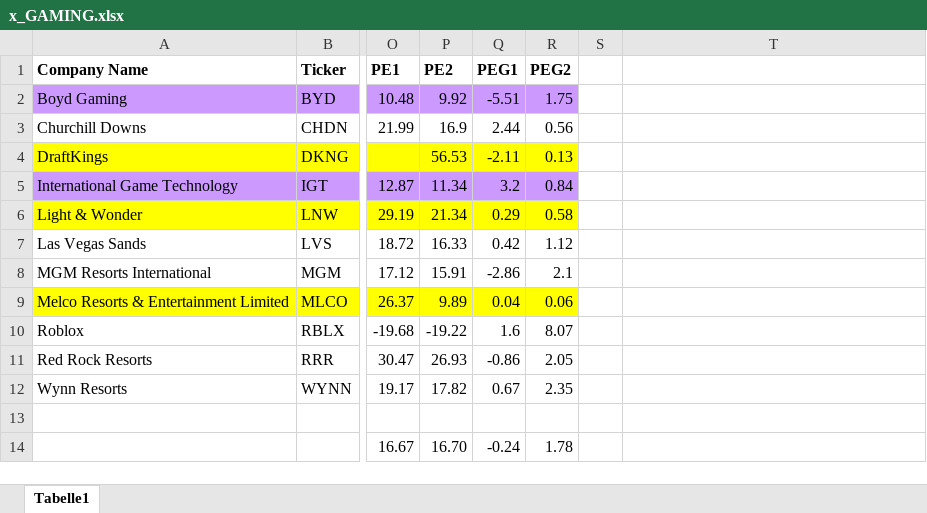
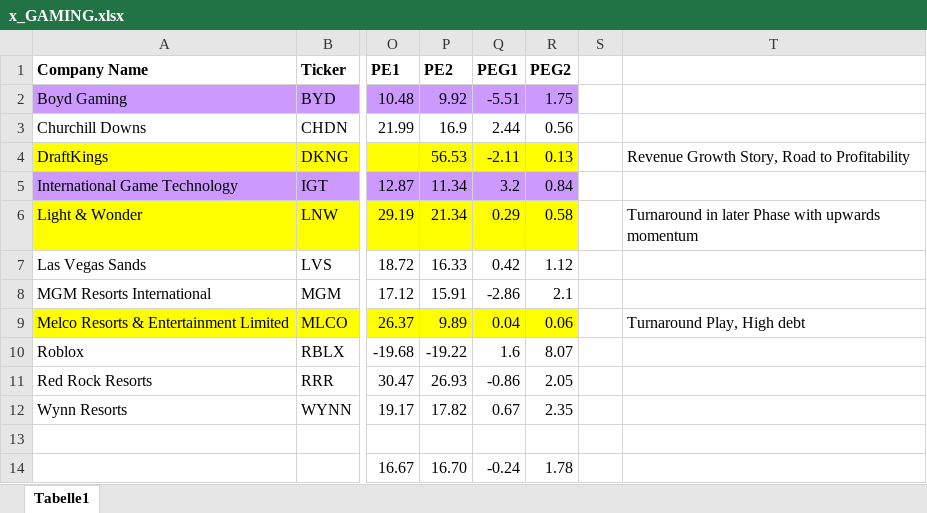
Before and after one commit to simonburghardt1/models, an Excel workbook: Gaming/x_GAMING.xlsx, sheet Tabelle1, drawn as a sheet; only a part is shown, gaps mark what is left out; values as stored, in another font and other column widths than the file's, no borders; the diff names each change by its address in the sheet, - before the commit and + after, or states it on an @@ line.

```diff
--- a/Gaming/x_GAMING.xlsx (sheet Tabelle1)
+++ b/Gaming/x_GAMING.xlsx (sheet Tabelle1)
-T4: (empty)
+T4: Revenue Growth Story, Road to Profitability
-T6: (empty)
+T6: Turnaround in later Phase with upwards momentum
-T9: (empty)
+T9: Turnaround Play, High debt
```
Also changed, not shown: Gaming/MLCO.xlsx, 1 other file.
